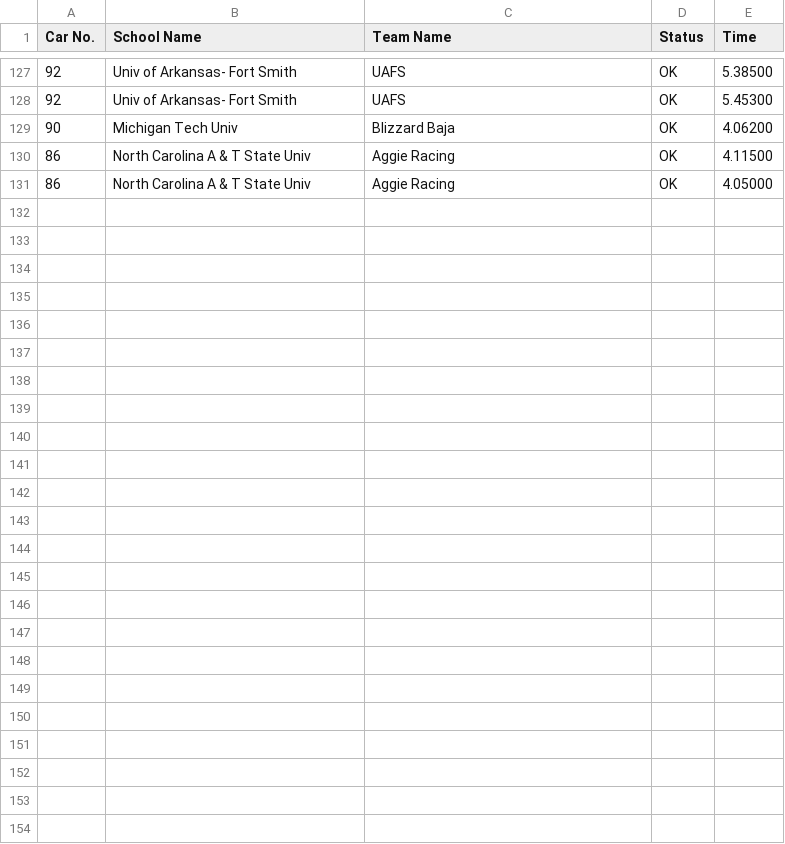
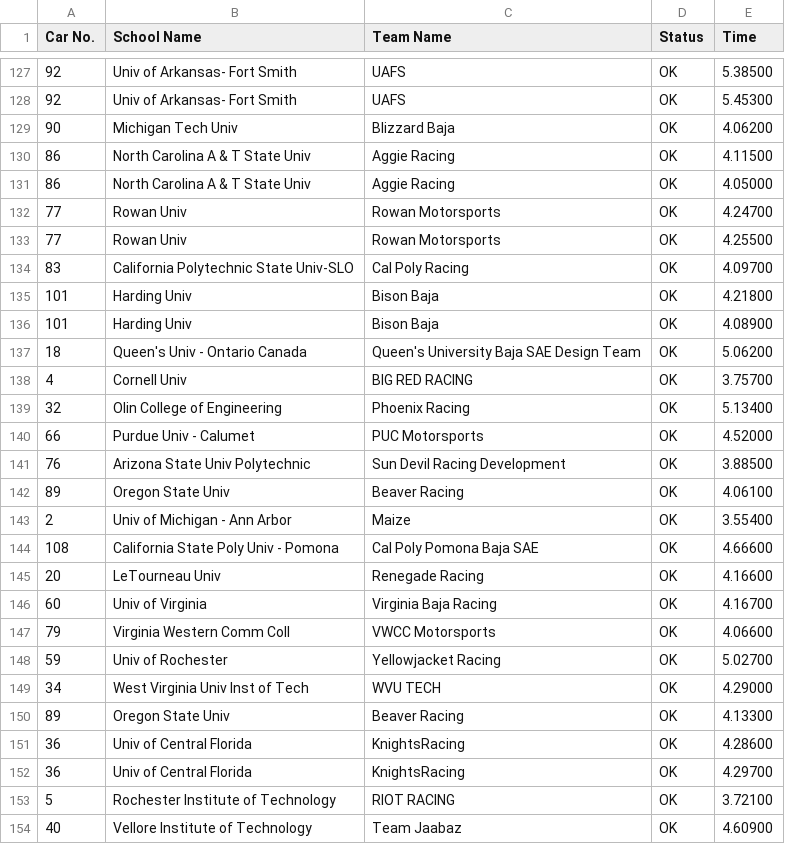
Before and after one commit to briantoth/baja-score-calculator, a TSV file: auburn_4-11-15/accel.tsv, drawn as a sheet; only a part is shown, gaps mark what is left out.

Commit message:
Added accel floor in and updated to reflect final dynamics from auburn.

```diff
--- a/auburn_4-11-15/accel.tsv
+++ b/auburn_4-11-15/accel.tsv
@@ -131 +131,24 @@ Car No.	School Name	Team Name	Status	Time
 86	North Carolina A & T State Univ	Aggie Racing	OK	4.05000
+77	Rowan Univ	Rowan Motorsports	OK	4.24700
+77	Rowan Univ	Rowan Motorsports	OK	4.25500
+83	California Polytechnic State Univ-SLO	Cal Poly Racing	OK	4.09700
+101	Harding Univ	Bison Baja	OK	4.21800
+101	Harding Univ	Bison Baja	OK	4.08900
+18	Queen's Univ - Ontario Canada	Queen's University Baja SAE Design Team	OK	5.06200
+4	Cornell Univ	BIG RED RACING	OK	3.75700
+32	Olin College of Engineering	Phoenix Racing	OK	5.13400
+66	Purdue Univ - Calumet	PUC Motorsports	OK	4.52000
+76	Arizona State Univ Polytechnic	Sun Devil Racing Development	OK	3.88500
+89	Oregon State Univ	Beaver Racing	OK	4.06100
+2	Univ of Michigan - Ann Arbor	Maize	OK	3.55400
+108	California State Poly Univ - Pomona	Cal Poly Pomona Baja SAE	OK	4.66600
+20	LeTourneau Univ	Renegade Racing	OK	4.16600
+60	Univ of Virginia	Virginia Baja Racing	OK	4.16700
+79	Virginia Western Comm Coll	VWCC Motorsports	OK	4.06600
+59	Univ of Rochester	Yellowjacket Racing	OK	5.02700
+34	West Virginia Univ Inst of Tech	WVU TECH	OK	4.29000
+89	Oregon State Univ	Beaver Racing	OK	4.13300
+36	Univ of Central Florida	KnightsRacing	OK	4.28600
+36	Univ of Central Florida	KnightsRacing	OK	4.29700
+5	Rochester Institute of Technology	RIOT RACING	OK	3.72100
+40	Vellore Institute of Technology	Team Jaabaz	OK	4.60900
```
Also changed, not shown: auburn_4-11-15/hill.tsv, auburn_4-11-15/manuverability.tsv, 4 other files.
